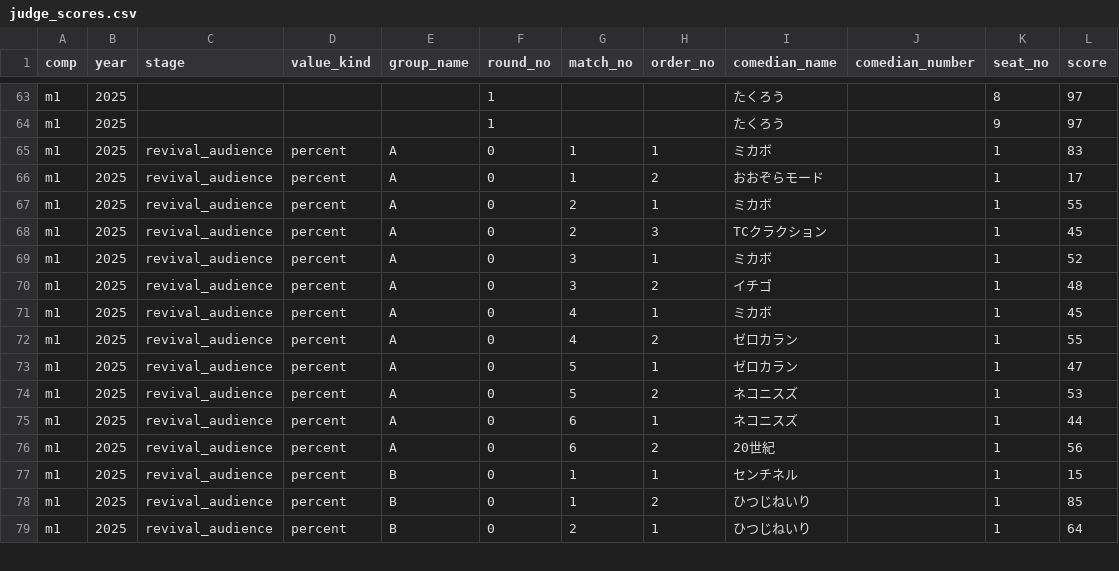
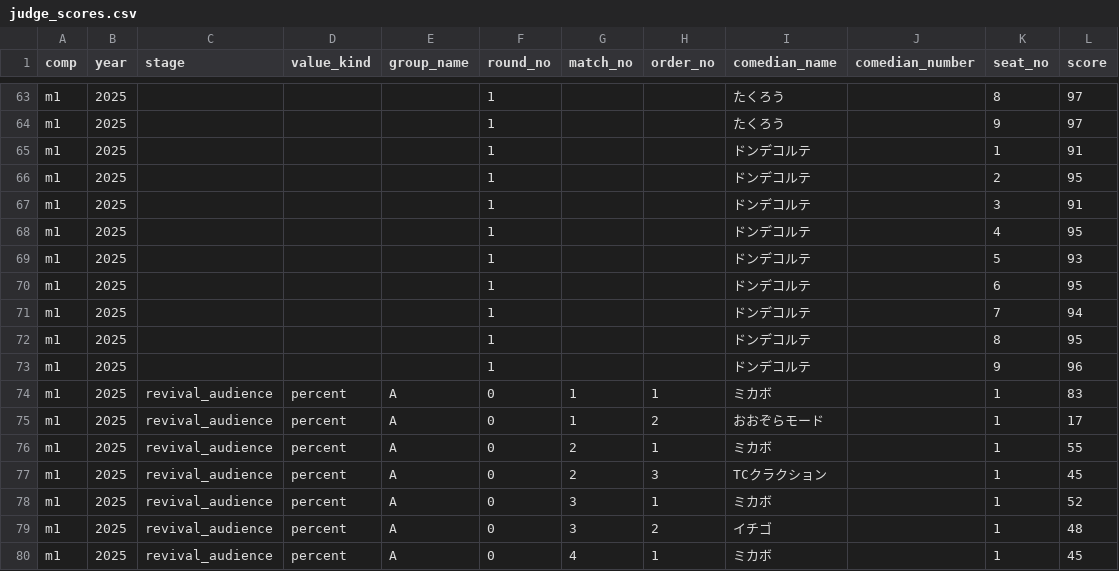
Before and after one commit to gmmtea/owarai-data, a CSV file: seed_csv/judge_scores.csv, drawn as a sheet; only a part is shown, gaps mark what is left out; the shorter side is filled out with more unchanged rows; the diff names each change by its address in the sheet, - before the commit and + after, or states it on an @@ line.

Commit message:
ドンデコルテ

```diff
--- a/seed_csv/judge_scores.csv
+++ b/seed_csv/judge_scores.csv
+row 65: m1 | 2025 |  |  |  | 1 |  |  | ドンデコルテ |  | 1 | 91
+row 66: m1 | 2025 |  |  |  | 1 |  |  | ドンデコルテ |  | 2 | 95
+row 67: m1 | 2025 |  |  |  | 1 |  |  | ドンデコルテ |  | 3 | 91
+row 68: m1 | 2025 |  |  |  | 1 |  |  | ドンデコルテ |  | 4 | 95
+row 69: m1 | 2025 |  |  |  | 1 |  |  | ドンデコルテ |  | 5 | 93
+row 70: m1 | 2025 |  |  |  | 1 |  |  | ドンデコルテ |  | 6 | 95
+row 71: m1 | 2025 |  |  |  | 1 |  |  | ドンデコルテ |  | 7 | 94
+row 72: m1 | 2025 |  |  |  | 1 |  |  | ドンデコルテ |  | 8 | 95
+row 73: m1 | 2025 |  |  |  | 1 |  |  | ドンデコルテ |  | 9 | 96
```
Also changed, not shown: seed_csv/final_results.csv, 1 other file.
